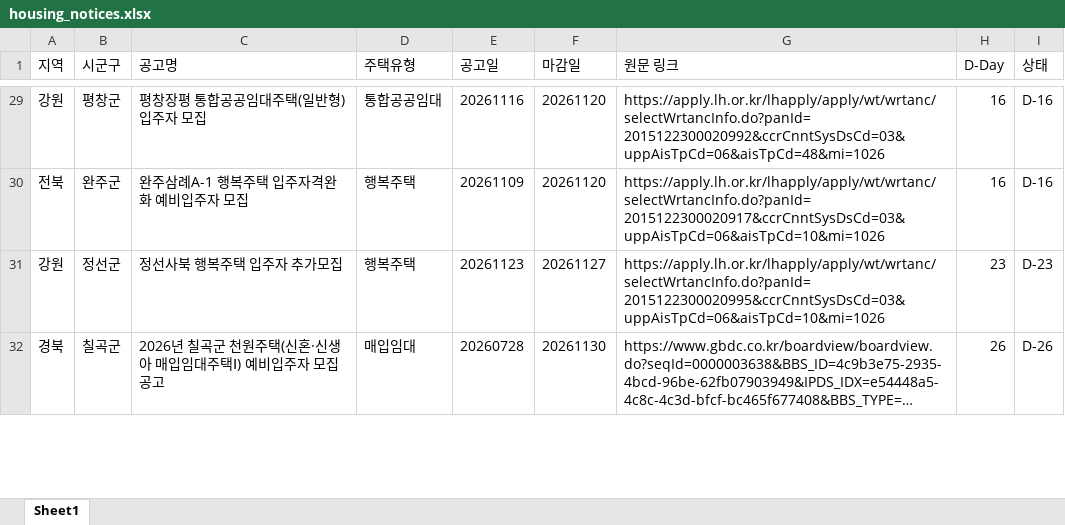
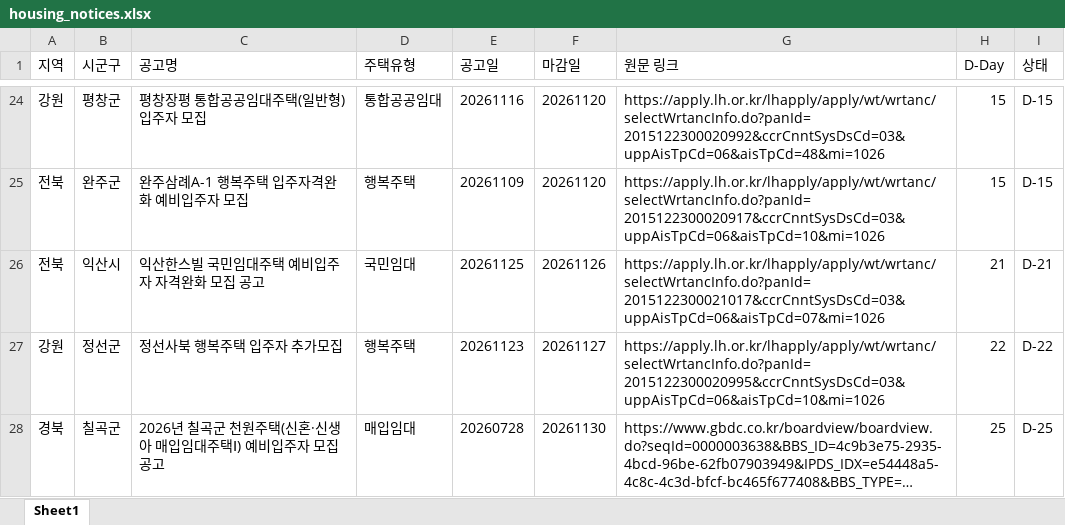
Before and after one commit to wnsdnjs867-svg/housing-dashboard, an Excel workbook: housing_notices.xlsx, sheet Sheet1, drawn as a sheet; only a part is shown, gaps mark what is left out; long unchanged cells end in …; values as stored, in another font and other column widths than the file's, no borders; addresses are those after the commit; the diff covers the shown part only; the diff names each change by its address in the sheet, - before the commit and + after, or states it on an @@ line.

```diff
--- a/housing_notices.xlsx (sheet Sheet1)
+++ b/housing_notices.xlsx (sheet Sheet1)
-H24:H25 (D-Day): 16
+H24:H25 (D-Day): 15
-I24:I25 (상태): D-16
+I24:I25 (상태): D-15
+row 26: 전북 | 익산시 | 익산한스빌 국민임대주택 예비입주자 자격완화 모집 공고 | 국민임대 | 20261125 | 20261126 | https://apply.lh.or.kr/lhapply/apply/wt/wrtanc/selectWrtancInfo.do?panId=2015122300021017&ccrCnntSysDsCd=03&uppAisTpCd=06&aisTpCd=07&mi=1026 | 21 | D-21
-H27 (D-Day): 23
+H27 (D-Day): 22
-I27 (상태): D-23
+I27 (상태): D-22
-H28 (D-Day): 26
+H28 (D-Day): 25
-I28 (상태): D-26
+I28 (상태): D-25
```
Also changed, not shown: other rows of this sheet, 2 other files.
